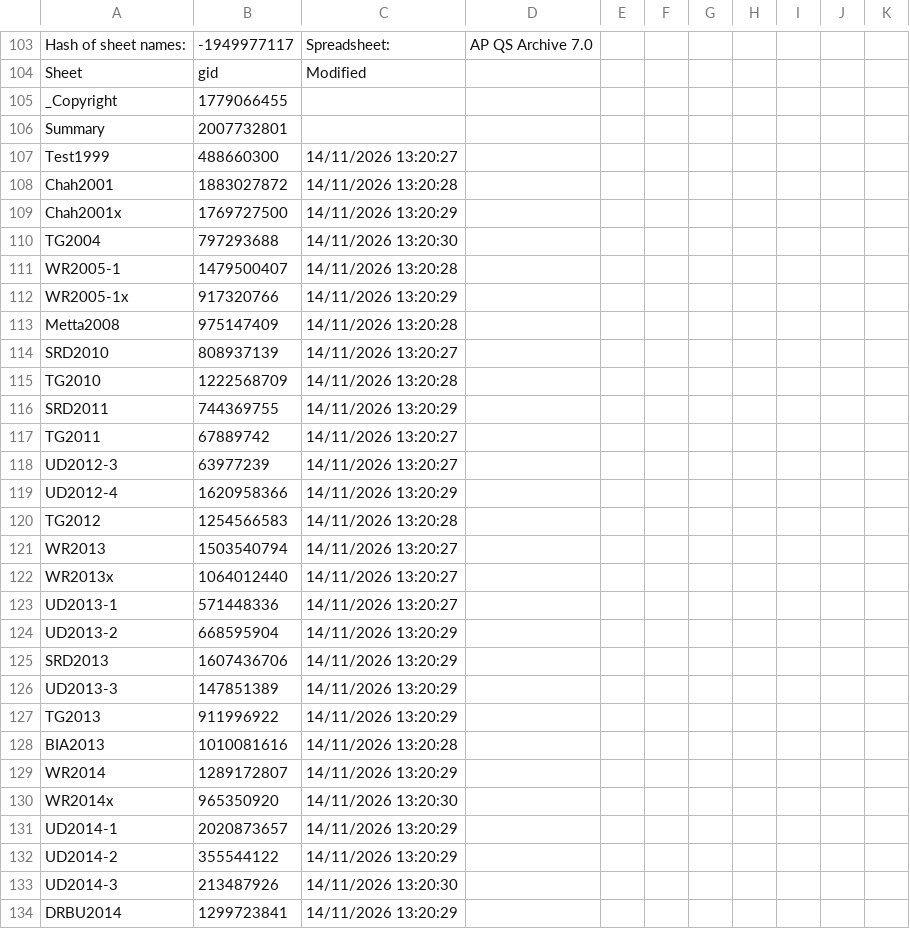
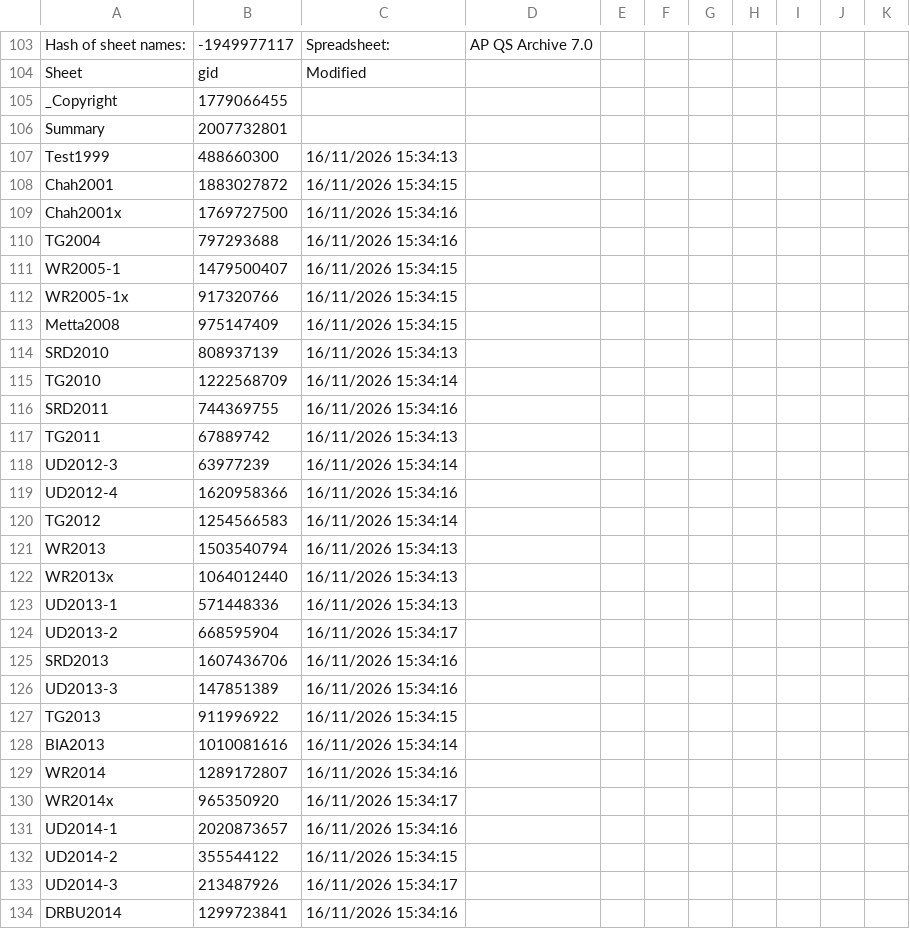
Before and after one commit to Kaccana-Bhikkhu/qs-archive, a CSV file: csv/Summary.csv, drawn as a sheet; only a part is shown, gaps mark what is left out; the diff covers the shown part only.

```diff
--- a/csv/Summary.csv
+++ b/csv/Summary.csv
@@ -106,29 +106,29 @@ _Copyright,1779066455,,,,,,,,,
 Summary,2007732801,,,,,,,,,
-Test1999,488660300,14/11/2026 13:20:27,,,,,,,,
-Chah2001,1883027872,14/11/2026 13:20:28,,,,,,,,
-Chah2001x,1769727500,14/11/2026 13:20:29,,,,,,,,
-TG2004,797293688,14/11/2026 13:20:30,,,,,,,,
-WR2005-1,1479500407,14/11/2026 13:20:28,,,,,,,,
-WR2005-1x,917320766,14/11/2026 13:20:29,,,,,,,,
-Metta2008,975147409,14/11/2026 13:20:28,,,,,,,,
-SRD2010,808937139,14/11/2026 13:20:27,,,,,,,,
-TG2010,1222568709,14/11/2026 13:20:28,,,,,,,,
-SRD2011,744369755,14/11/2026 13:20:29,,,,,,,,
-TG2011,67889742,14/11/2026 13:20:27,,,,,,,,
-UD2012-3,63977239,14/11/2026 13:20:27,,,,,,,,
-UD2012-4,1620958366,14/11/2026 13:20:29,,,,,,,,
-TG2012,1254566583,14/11/2026 13:20:28,,,,,,,,
-WR2013,1503540794,14/11/2026 13:20:27,,,,,,,,
-WR2013x,1064012440,14/11/2026 13:20:27,,,,,,,,
-UD2013-1,571448336,14/11/2026 13:20:27,,,,,,,,
-UD2013-2,668595904,14/11/2026 13:20:29,,,,,,,,
-SRD2013,1607436706,14/11/2026 13:20:29,,,,,,,,
-UD2013-3,147851389,14/11/2026 13:20:29,,,,,,,,
-TG2013,911996922,14/11/2026 13:20:29,,,,,,,,
-BIA2013,1010081616,14/11/2026 13:20:28,,,,,,,,
-WR2014,1289172807,14/11/2026 13:20:29,,,,,,,,
-WR2014x,965350920,14/11/2026 13:20:30,,,,,,,,
-UD2014-1,2020873657,14/11/2026 13:20:29,,,,,,,,
-UD2014-2,355544122,14/11/2026 13:20:29,,,,,,,,
-UD2014-3,213487926,14/11/2026 13:20:30,,,,,,,,
-DRBU2014,1299723841,14/11/2026 13:20:29,,,,,,,,
+Test1999,488660300,16/11/2026 15:34:13,,,,,,,,
+Chah2001,1883027872,16/11/2026 15:34:15,,,,,,,,
+Chah2001x,1769727500,16/11/2026 15:34:16,,,,,,,,
+TG2004,797293688,16/11/2026 15:34:16,,,,,,,,
+WR2005-1,1479500407,16/11/2026 15:34:15,,,,,,,,
+WR2005-1x,917320766,16/11/2026 15:34:15,,,,,,,,
+Metta2008,975147409,16/11/2026 15:34:15,,,,,,,,
+SRD2010,808937139,16/11/2026 15:34:13,,,,,,,,
+TG2010,1222568709,16/11/2026 15:34:14,,,,,,,,
+SRD2011,744369755,16/11/2026 15:34:16,,,,,,,,
+TG2011,67889742,16/11/2026 15:34:13,,,,,,,,
+UD2012-3,63977239,16/11/2026 15:34:14,,,,,,,,
+UD2012-4,1620958366,16/11/2026 15:34:16,,,,,,,,
+TG2012,1254566583,16/11/2026 15:34:14,,,,,,,,
+WR2013,1503540794,16/11/2026 15:34:13,,,,,,,,
+WR2013x,1064012440,16/11/2026 15:34:13,,,,,,,,
+UD2013-1,571448336,16/11/2026 15:34:13,,,,,,,,
+UD2013-2,668595904,16/11/2026 15:34:17,,,,,,,,
+SRD2013,1607436706,16/11/2026 15:34:16,,,,,,,,
+UD2013-3,147851389,16/11/2026 15:34:16,,,,,,,,
+TG2013,911996922,16/11/2026 15:34:15,,,,,,,,
+BIA2013,1010081616,16/11/2026 15:34:14,,,,,,,,
+WR2014,1289172807,16/11/2026 15:34:16,,,,,,,,
+WR2014x,965350920,16/11/2026 15:34:17,,,,,,,,
+UD2014-1,2020873657,16/11/2026 15:34:16,,,,,,,,
+UD2014-2,355544122,16/11/2026 15:34:15,,,,,,,,
+UD2014-3,213487926,16/11/2026 15:34:17,,,,,,,,
+DRBU2014,1299723841,16/11/2026 15:34:16,,,,,,,,
```
Also changed, not shown: 97 edited cells elsewhere in this file, csv/Anniversary2016.csv, 11 other files.
